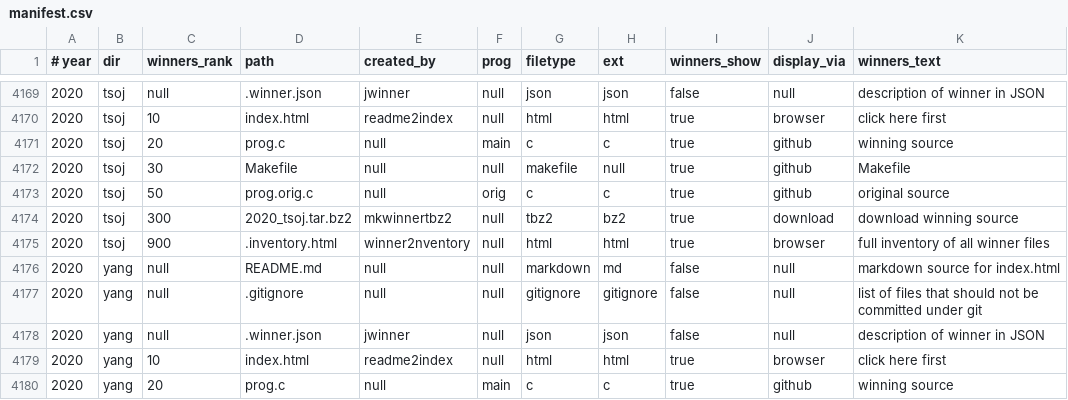
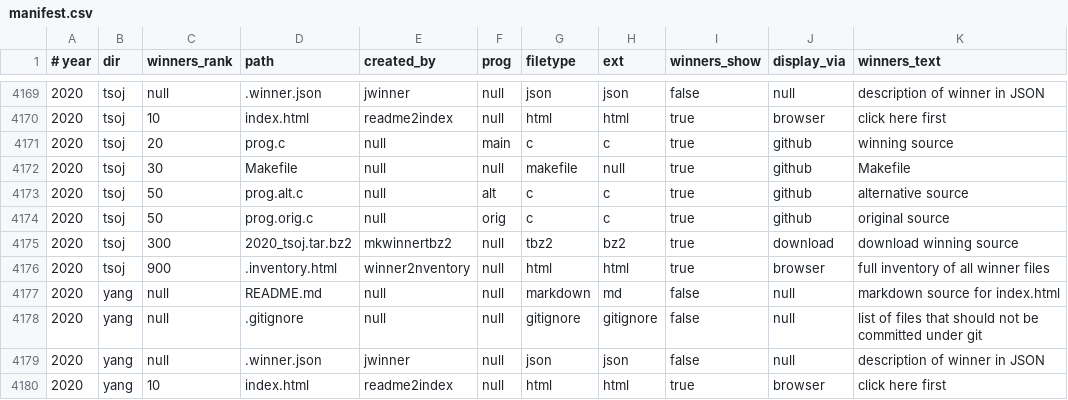
Before and after one commit to lcn2/trim-temp-test-ioccc, a CSV file: tmp/manifest.csv, drawn as a sheet; only a part is shown, gaps mark what is left out; the shorter side is filled out with more unchanged rows.

Commit message:
update manifest as per new file
Added 2020/tsoj/prog.alt.c to manifest.

```diff
--- a/tmp/manifest.csv
+++ b/tmp/manifest.csv
@@ -4172,2 +4172,3 @@
 2020,tsoj,30,Makefile,null,null,makefile,null,true,github,Makefile
+2020,tsoj,50,prog.alt.c,null,alt,c,c,true,github,alternative source
 2020,tsoj,50,prog.orig.c,null,orig,c,c,true,github,original source
```
Also changed, not shown: 4 other files.
